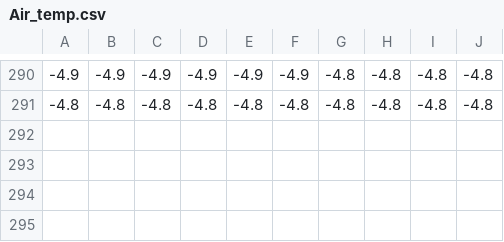
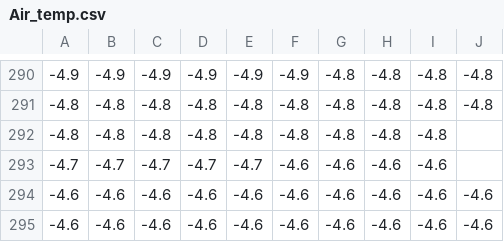
Before and after one commit to AmedBrook/Optimized-IoT_connected-NanoGrid, a CSV file: mqtt_ui/Air_temp.csv, drawn as a sheet; only a part is shown, gaps mark what is left out; the diff names each change by its address in the sheet, - before the commit and + after, or states it on an @@ line.

```diff
--- a/mqtt_ui/Air_temp.csv
+++ b/mqtt_ui/Air_temp.csv
+row 292: -4.8 | -4.8 | -4.8 | -4.8 | -4.8 | -4.8 | -4.8 | -4.8 | -4.8
+row 293: -4.7 | -4.7 | -4.7 | -4.7 | -4.7 | -4.6 | -4.6 | -4.6 | -4.6
+row 294: -4.6 | -4.6 | -4.6 | -4.6 | -4.6 | -4.6 | -4.6 | -4.6 | -4.6 | -4.6
+row 295: -4.6 | -4.6 | -4.6 | -4.6 | -4.6 | -4.6 | -4.6 | -4.6 | -4.6 | -4.6
```
Also changed, not shown: mqtt_ui/Irr_sol.csv, mqtt_ui/Wind_Speed.csv.
